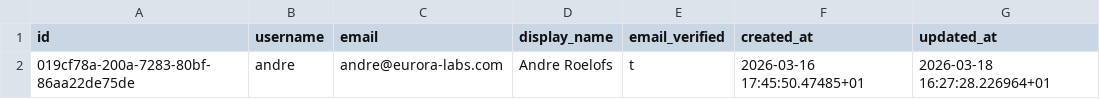
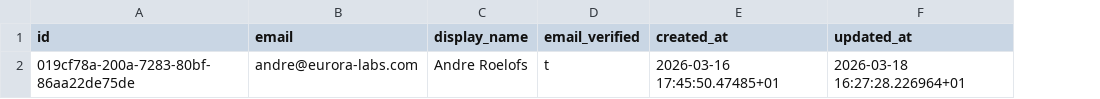
Before and after one commit to eurora-labs/eurora, a CSV file: scripts/seed/data/users.csv, drawn as a sheet; only a part is shown; the diff names each change by its address in the sheet, - before the commit and + after, or states it on an @@ line.

Commit message:
Merge pull request #690 from eurora-labs/feature/email-password-login
Feature/email password login

```diff
--- a/scripts/seed/data/users.csv
+++ b/scripts/seed/data/users.csv
-column B (username), row 2: andre
```
Also changed, not shown: 35 other files.
